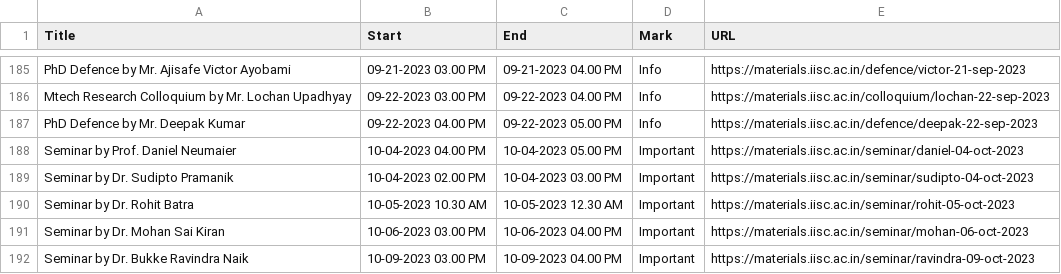
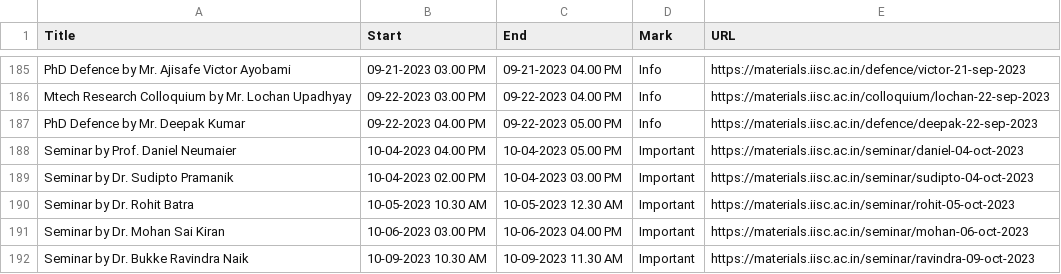
Before and after one commit to mte-iisc/materials-iisc, a CSV file: _site/events/events.csv, drawn as a sheet; only a part is shown, gaps mark what is left out.

```diff
--- a/_site/events/events.csv
+++ b/_site/events/events.csv
@@ -191,2 +191,2 @@ Seminar by Dr. Rohit Batra,10-05-2023 10.30 AM,10-05-2023 12.30 AM,Important,htt
 Seminar by Dr. Mohan Sai Kiran,10-06-2023 03.00 PM,10-06-2023 04.00 PM,Important,https://materials.iisc.ac.in/seminar/mohan-06-oct-2023
-Seminar by Dr. Bukke Ravindra Naik,10-09-2023 03.00 PM,10-09-2023 04.00 PM,Important,https://materials.iisc.ac.in/seminar/ravindra-09-oct-2023
+Seminar by Dr. Bukke Ravindra Naik,10-09-2023 10.30 AM,10-09-2023 11.30 AM,Important,https://materials.iisc.ac.in/seminar/ravindra-09-oct-2023
```
Also changed, not shown: events/events.csv, 7 other files.
